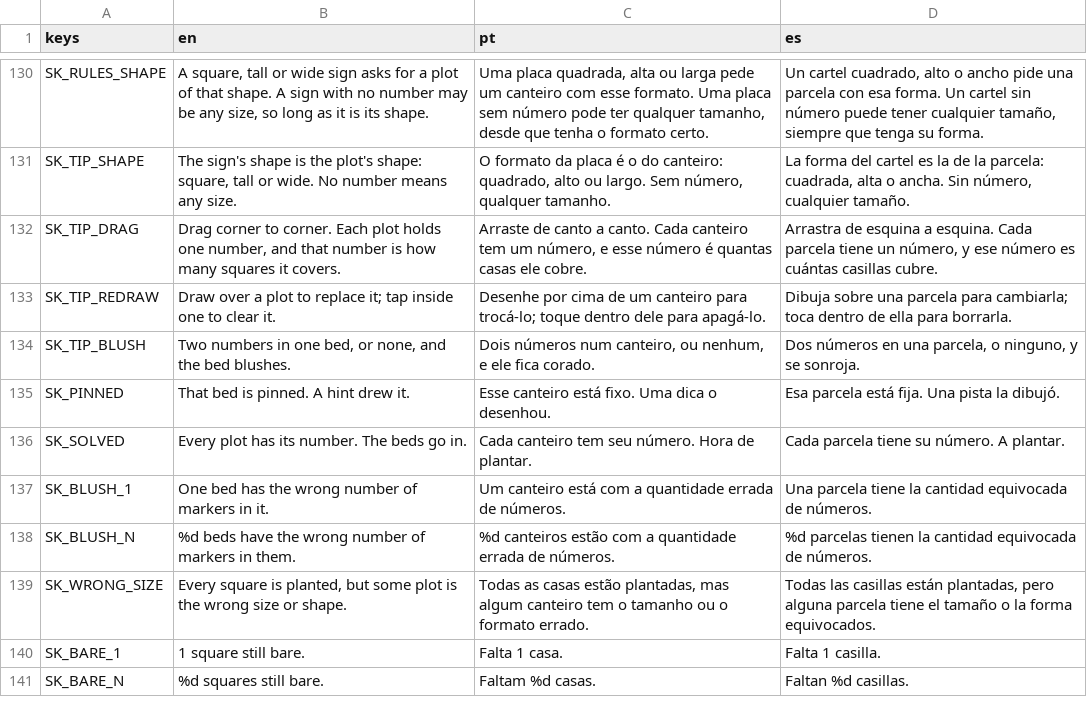
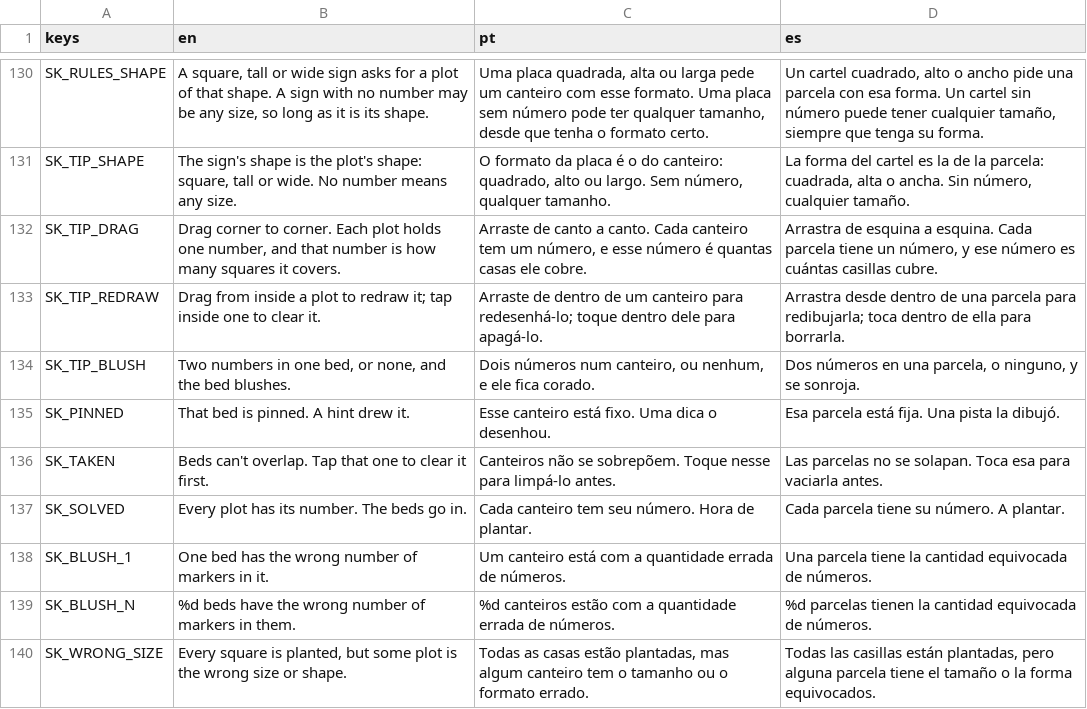
Before and after one commit to flavioriper/daily-games, a CSV file: locale/boards.csv, drawn as a sheet; only a part is shown, gaps mark what is left out; the shorter side is filled out with more unchanged rows.

Commit message:
feat(shikaku): a plot may not spill over another -- a drag over a bed it did not start in is refused, the bed blushes and says why; the pending wash turns rose over it

```diff
--- a/locale/boards.csv
+++ b/locale/boards.csv
@@ -132,5 +132,6 @@ SK_TIP_SHAPE,"The sign's shape is the plot's shape: square, tall or wide. No num
 SK_TIP_DRAG,"Drag corner to corner. Each plot holds one number, and that number is how many squares it covers.","Arraste de canto a canto. Cada canteiro tem um número, e esse número é quantas casas ele cobre.","Arrastra de esquina a esquina. Cada parcela tiene un número, y ese número es cuántas casillas cubre."
-SK_TIP_REDRAW,Draw over a plot to replace it; tap inside one to clear it.,Desenhe por cima de um canteiro para trocá-lo; toque dentro dele para apagá-lo.,Dibuja sobre una parcela para cambiarla; toca dentro de ella para borrarla.
+SK_TIP_REDRAW,Drag from inside a plot to redraw it; tap inside one to clear it.,Arraste de dentro de um canteiro para redesenhá-lo; toque dentro dele para apagá-lo.,Arrastra desde dentro de una parcela para redibujarla; toca dentro de ella para borrarla.
 SK_TIP_BLUSH,"Two numbers in one bed, or none, and the bed blushes.","Dois números num canteiro, ou nenhum, e ele fica corado.","Dos números en una parcela, o ninguno, y se sonroja."
 SK_PINNED,That bed is pinned. A hint drew it.,Esse canteiro está fixo. Uma dica o desenhou.,Esa parcela está fija. Una pista la dibujó.
+SK_TAKEN,Beds can't overlap. Tap that one to clear it first.,Canteiros não se sobrepõem. Toque nesse para limpá-lo antes.,Las parcelas no se solapan. Toca esa para vaciarla antes.
 SK_SOLVED,Every plot has its number. The beds go in.,Cada canteiro tem seu número. Hora de plantar.,Cada parcela tiene su número. A plantar.
```
Also changed, not shown: 3 other files.
